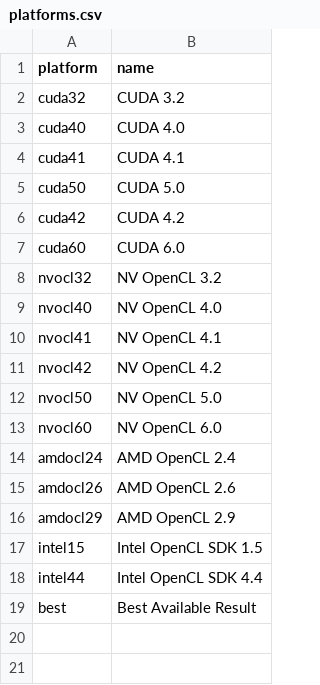
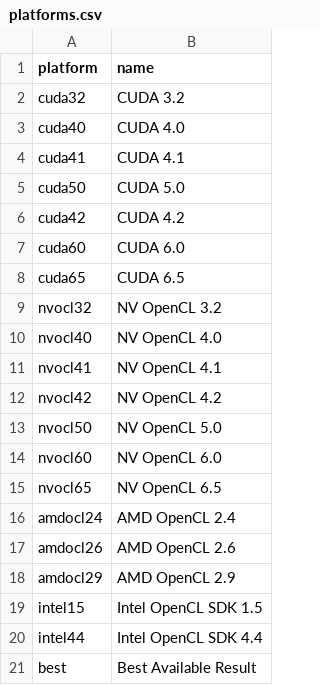
Before and after one commit to vetter/shoc, a CSV file: data/platforms.csv, drawn as a sheet.

```diff
--- a/data/platforms.csv
+++ b/data/platforms.csv
@@ -7,2 +7,3 @@ cuda42,CUDA 4.2
 cuda60,CUDA 6.0
+cuda65,CUDA 6.5
 nvocl32,NV OpenCL 3.2
@@ -13,2 +14,3 @@ nvocl50,NV OpenCL 5.0
 nvocl60,NV OpenCL 6.0
+nvocl65,NV OpenCL 6.5
 amdocl24,AMD OpenCL 2.4
```
Also changed, not shown: data/devices.csv, data/results.csv, 1 other file.
